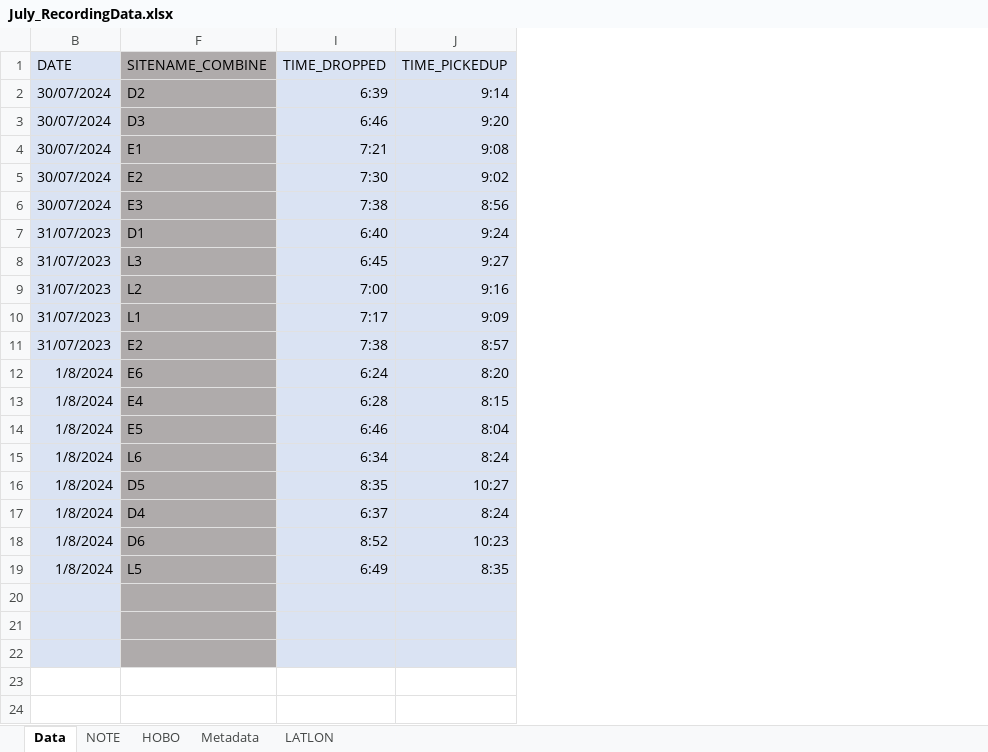
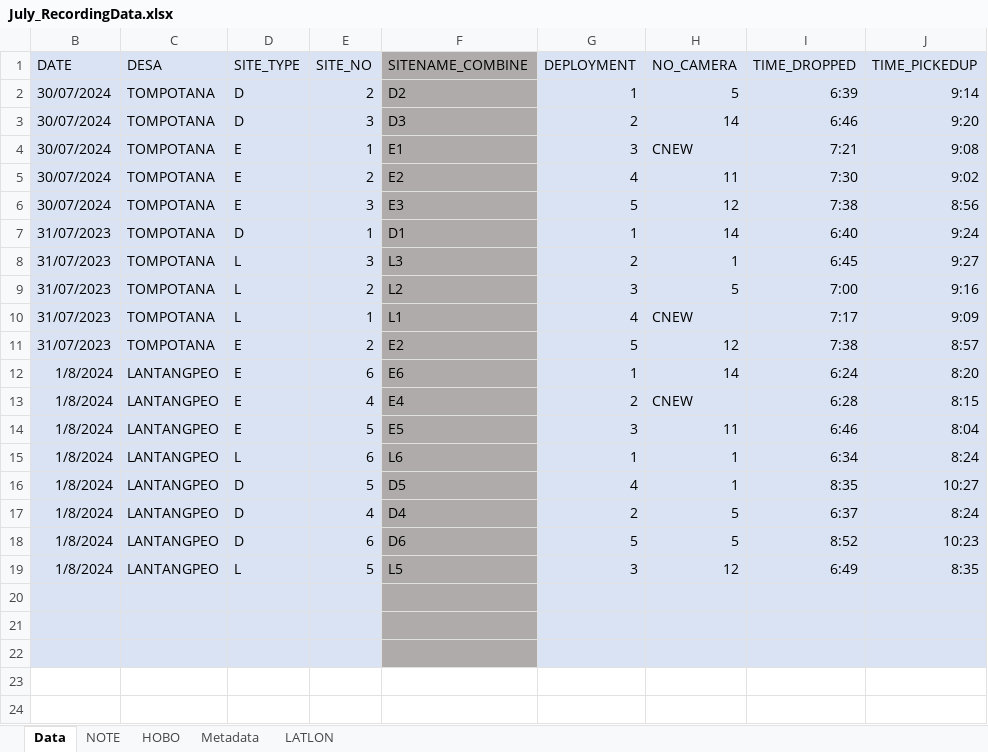
Before and after one commit to swulfing/TanakekeProject, an Excel workbook: URUVS/Datasheets/URUV/07.2024/July_RecordingData.xlsx, sheet Data, drawn as a sheet; only a part is shown; values as stored, in another font and other column widths than the file's, no borders; the diff names each change by its address in the sheet, - before the commit and + after, or states it on an @@ line.

```diff
--- a/URUVS/Datasheets/URUV/07.2024/July_RecordingData.xlsx (sheet Data)
+++ b/URUVS/Datasheets/URUV/07.2024/July_RecordingData.xlsx (sheet Data)
@@ column C (DESA) unhidden, rows 2-19: TOMPOTANA | TOMPOTANA | TOMPOTANA | TOMPOTANA | TOMPOTANA | TOMPOTANA | TOMPOTANA | TOMPOTANA | TOMPOTANA | TOMPOTANA | LANTANGPEO | LANTANGPEO | LANTANGPEO | LANTANGPEO | LANTANGPEO | LANTANGPEO | LANTANGPEO | LANTANGPEO @@
@@ column D (SITE_TYPE) unhidden, rows 2-19: D | D | E | E | E | D | L | L | L | E | E | E | E | L | D | D | D | L @@
@@ column E (SITE_NO) unhidden, rows 2-19: 2 | 3 | 1 | 2 | 3 | 1 | 3 | 2 | 1 | 2 | 6 | 4 | 5 | 6 | 5 | 4 | 6 | 5 @@
@@ column G (DEPLOYMENT) unhidden, rows 2-19: 1 | 2 | 3 | 4 | 5 | 1 | 2 | 3 | 4 | 5 | 1 | 2 | 3 | 1 | 4 | 2 | 5 | 3 @@
@@ column H (NO_CAMERA) unhidden, rows 2-19: 5 | 14 | CNEW | 11 | 12 | 14 | 1 | 5 | CNEW | 12 | 14 | CNEW | 11 | 1 | 1 | 5 | 5 | 12 @@
```
Also changed, not shown: hidden cells, 6 other files.
